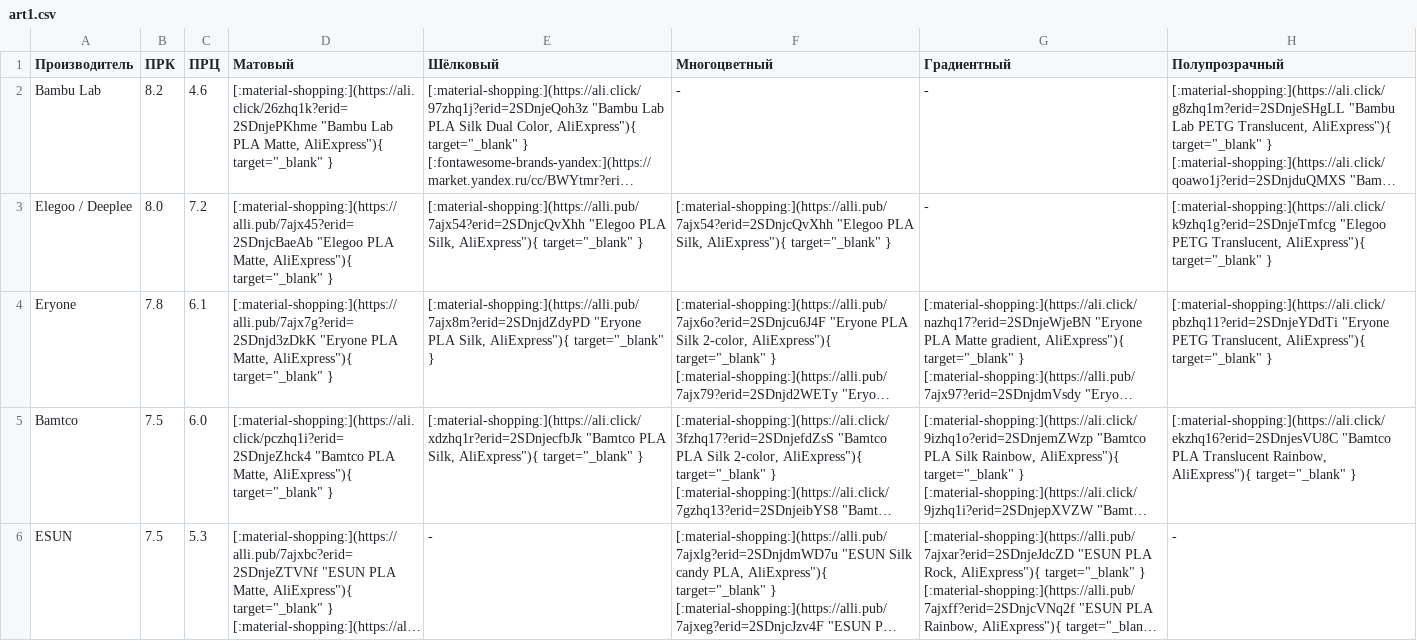
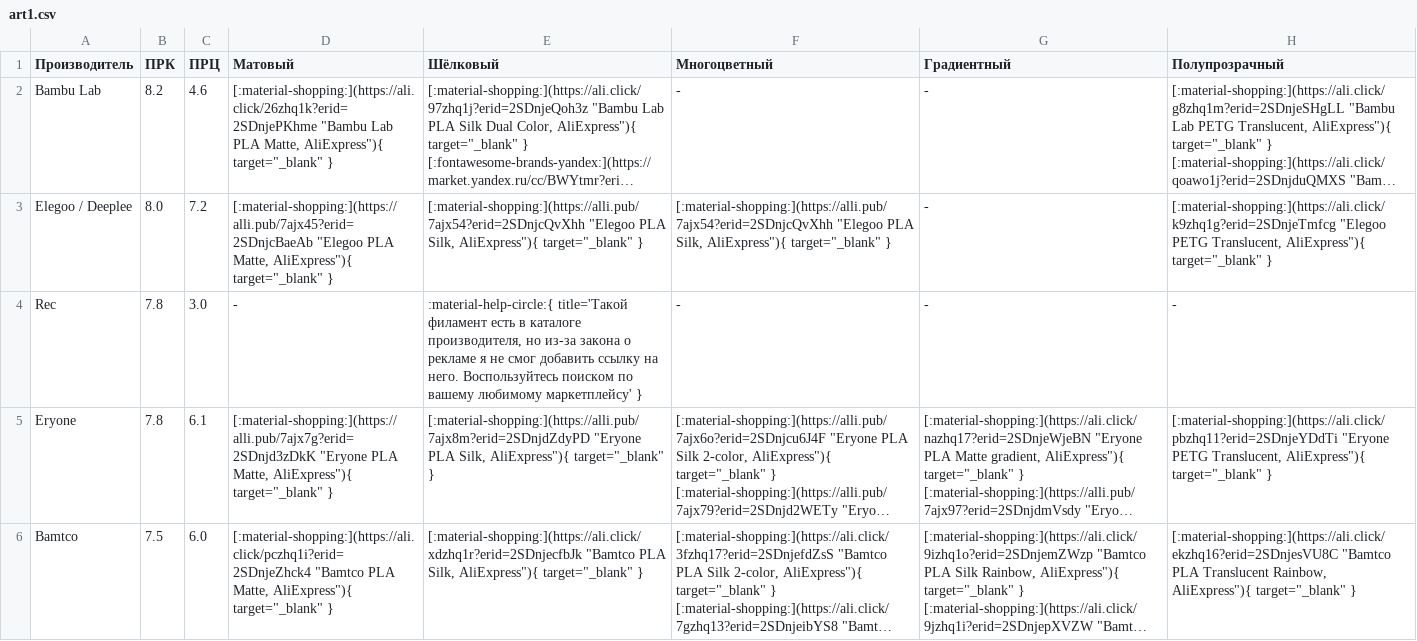
Before and after one commit to dmitry-sorkin/k3d-site, a CSV file: docs/part-navi/files/art1.csv, drawn as a sheet; only a part is shown; the shorter side is filled out with more unchanged rows; long unchanged cells end in …; the diff names each change by its address in the sheet, - before the commit and + after, or states it on an @@ line.

```diff
--- a/docs/part-navi/files/art1.csv
+++ b/docs/part-navi/files/art1.csv
+row 4: Rec | 7.8 | 3.0 | - | :material-help-circle:{ title='Такой филамент есть в каталоге производителя, но из-за закона о рекламе я не смог добавить ссылку на него. Воспользуйтесь поиском по вашему любимому маркетплейсу' } | - | - | -
```
Also changed, not shown: docs/part-navi/files/composites.csv, docs/part-navi/files/flex_monofilaments.csv, 3 other files.
